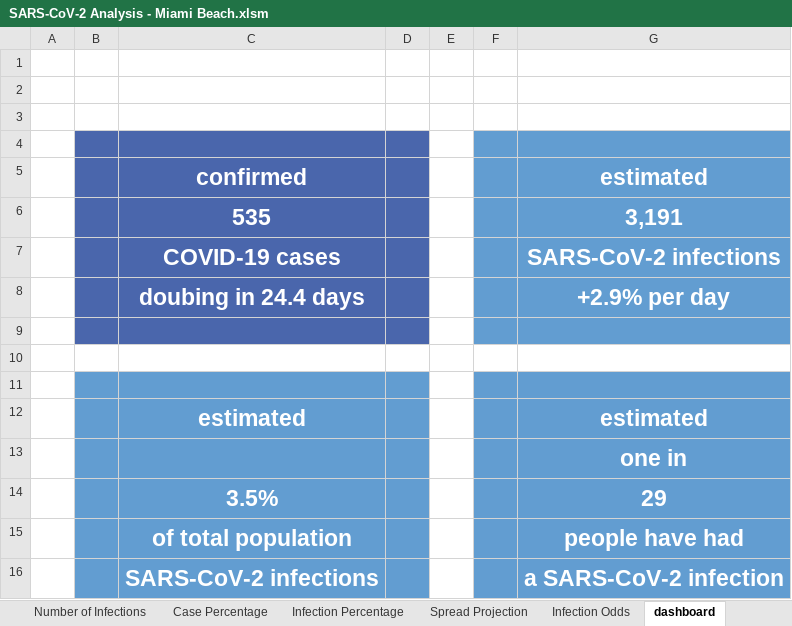
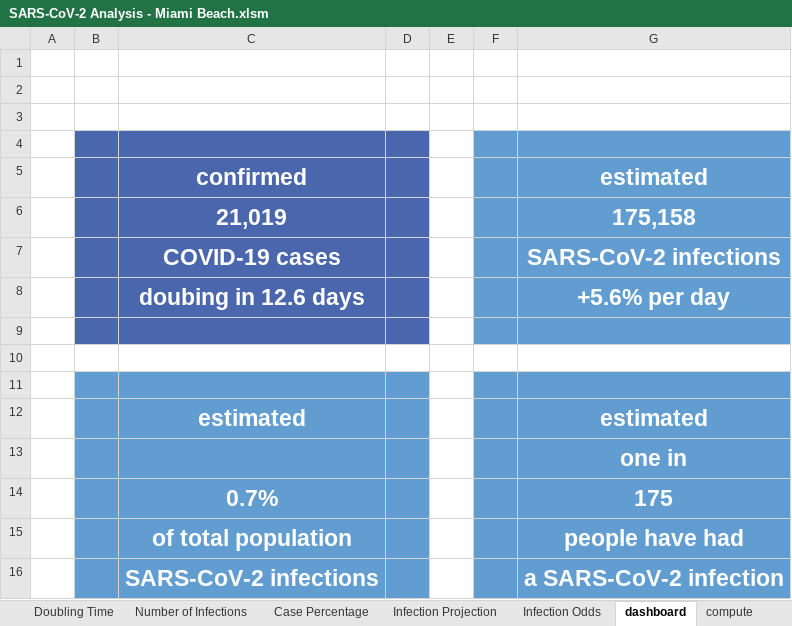
Before and after one commit to endymion/BeachAnalytics, an Excel workbook: SARS-CoV-2 Analysis - Miami Beach.xlsm, sheet dashboard, drawn as a sheet; values as stored, in another font and other column widths than the file's, no borders; charts and pictures not drawn; removed rows and columns are numbered as before the commit, all else as after; the diff names each change by its address in the sheet, - before the commit and + after, or states it on an @@ line.

```diff
--- a/SARS-CoV-2 Analysis - Miami Beach.xlsm (sheet dashboard)
+++ b/SARS-CoV-2 Analysis - Miami Beach.xlsm (sheet dashboard)
-sheet tab: Infection Percentage
+sheet tab: Infection Projection
-sheet tab: Spread Projection
-row 6:  |  | 535 |  |  |  | 3,191
+row 6:  |  | 21,019 |  |  |  | 175,158
-C8: doubing in 24.4 days
+C8: doubing in 12.6 days
-G8: +2.9% per day
+G8: +5.6% per day
-row 14:  |  | 3.5% |  |  |  | 29
+row 14:  |  | 0.7% |  |  |  | 175
```
Also changed, not shown: sheet compute, sheet Miami evening, sheet Florida evening, sheet Miami Beach evening, charts or pictures, 9 other files.
